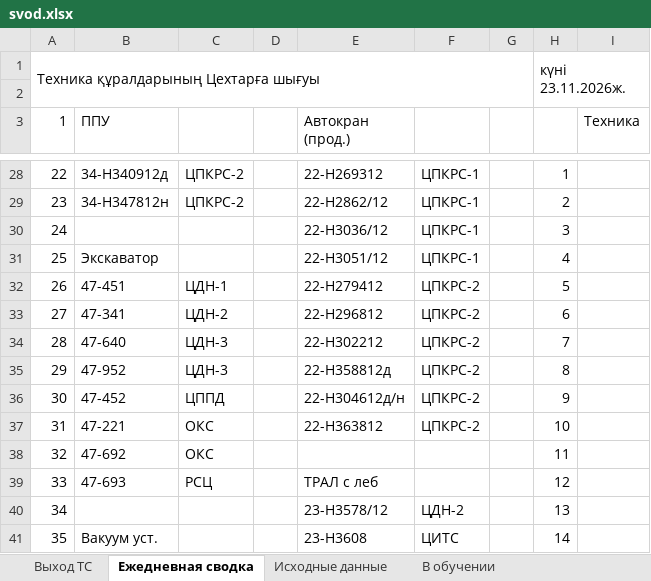
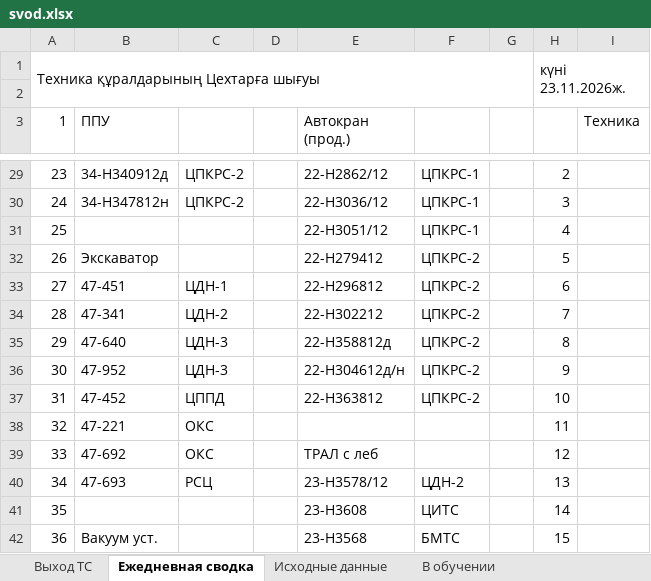
Before and after one commit to aura2889/summary, an Excel workbook: archive/2026-11-23/svod.xlsx, sheet Ежедневная сводка, drawn as a sheet; only a part is shown, gaps mark what is left out; values as stored, in another font and other column widths than the file's, no cell formats; removed rows and columns are numbered as before the commit, all else as after; rows hold the shown columns only; the diff covers the shown part only; the diff names each change by its address in the sheet, - before the commit and + after, or states it on an @@ line.

```diff
--- a/archive/2026-11-23/svod.xlsx (sheet Ежедневная сводка)
+++ b/archive/2026-11-23/svod.xlsx (sheet Ежедневная сводка)
@@ column A (1) renumbered between rows 27 and 68 @@
-E29 (Автокран (прод.)): 22-H269312
+E29 (Автокран (прод.)): 22-H2862/12
-H29: 1
+H29: 2
-E30 (Автокран (прод.)): 22-H2862/12
+E30 (Автокран (прод.)): 22-H3036/12
-H30: 2
+H30: 3
-row 30: 24 |  |  |  | 22-H3036/12 | ЦПКРС-1 |  | 3
+row 31: 25 |  |  |  | 22-H3051/12 | ЦПКРС-1 |  | 4
-E32 (Автокран (прод.)): 22-H3051/12
+E32 (Автокран (прод.)): 22-H279412
-F32: ЦПКРС-1
+F32: ЦПКРС-2
-H32: 4
+H32: 5
-E33 (Автокран (прод.)): 22-H279412
+E33 (Автокран (прод.)): 22-H296812
-H33: 5
+H33: 6
-E34 (Автокран (прод.)): 22-H296812
+E34 (Автокран (прод.)): 22-H302212
-H34: 6
+H34: 7
-E35 (Автокран (прод.)): 22-H302212
+E35 (Автокран (прод.)): 22-H358812д
-H35: 7
+H35: 8
-E36 (Автокран (прод.)): 22-H358812д
+E36 (Автокран (прод.)): 22-Н304612д/н
-H36: 8
+H36: 9
-E37 (Автокран (прод.)): 22-Н304612д/н
+E37 (Автокран (прод.)): 22-Н363812
-H37: 9
+H37: 10
-E38 (Автокран (прод.)): 22-Н363812
+E38 (Автокран (прод.)): (empty)
-F38: ЦПКРС-2
+F38: (empty)
-H38: 10
+H38: 11
-E39 (Автокран (прод.)): (empty)
+E39 (Автокран (прод.)): ТРАЛ с леб
-H39: 11
+H39: 12
-E40 (Автокран (прод.)): ТРАЛ с леб
+E40 (Автокран (прод.)): 23-H3578/12
-F40: (empty)
+F40: ЦДН-2
-H40: 12
+H40: 13
-row 40: 34 |  |  |  | 23-H3578/12 | ЦДН-2 |  | 13
+row 41: 35 |  |  |  | 23-Н3608 | ЦИТС |  | 14
-E42 (Автокран (прод.)): 23-Н3608
+E42 (Автокран (прод.)): 23-Н3568
-F42: ЦИТС
+F42: БМТС
-H42: 14
+H42: 15
```
Also changed, not shown: 2 added rows, 2 removed rows, 134 edited cells and merged cells elsewhere in this sheet, sheet Исходные данные, sheet Выход ТС, cell formats, formulas that keep their value, raw/BUS.xlsx, raw/D7.xlsx, 10 other files.
